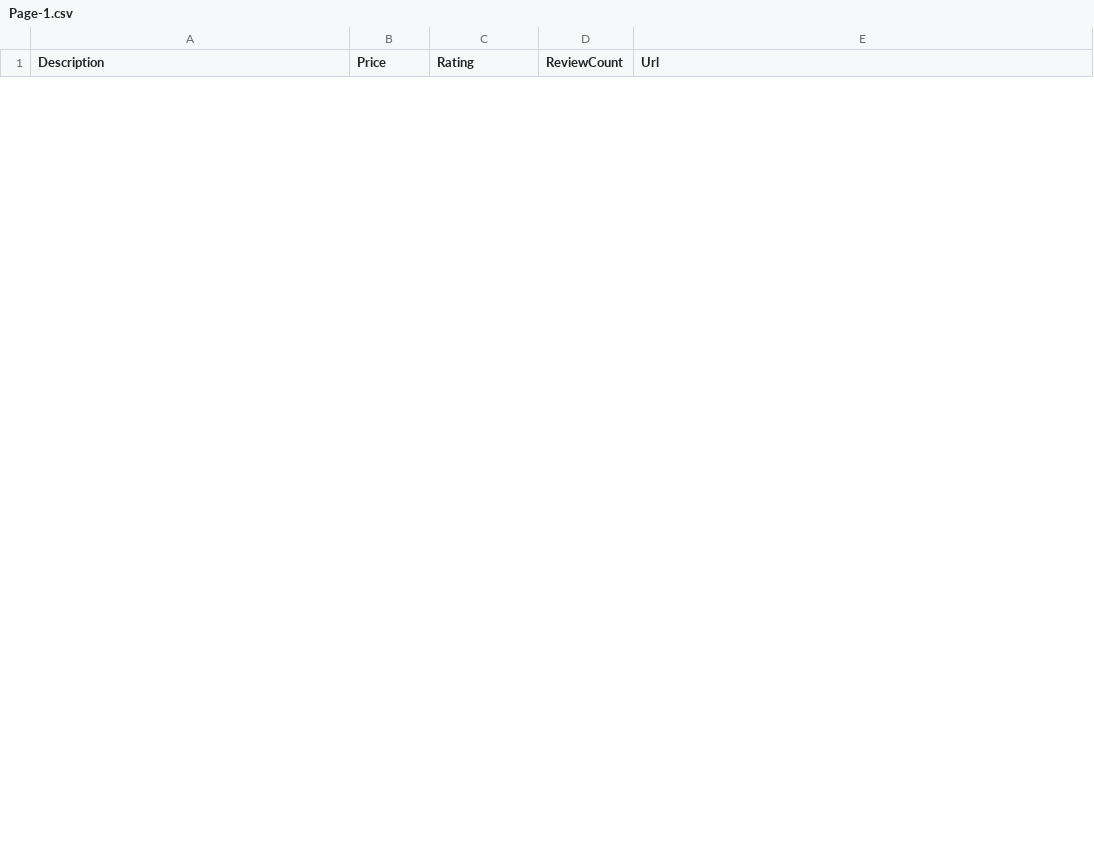
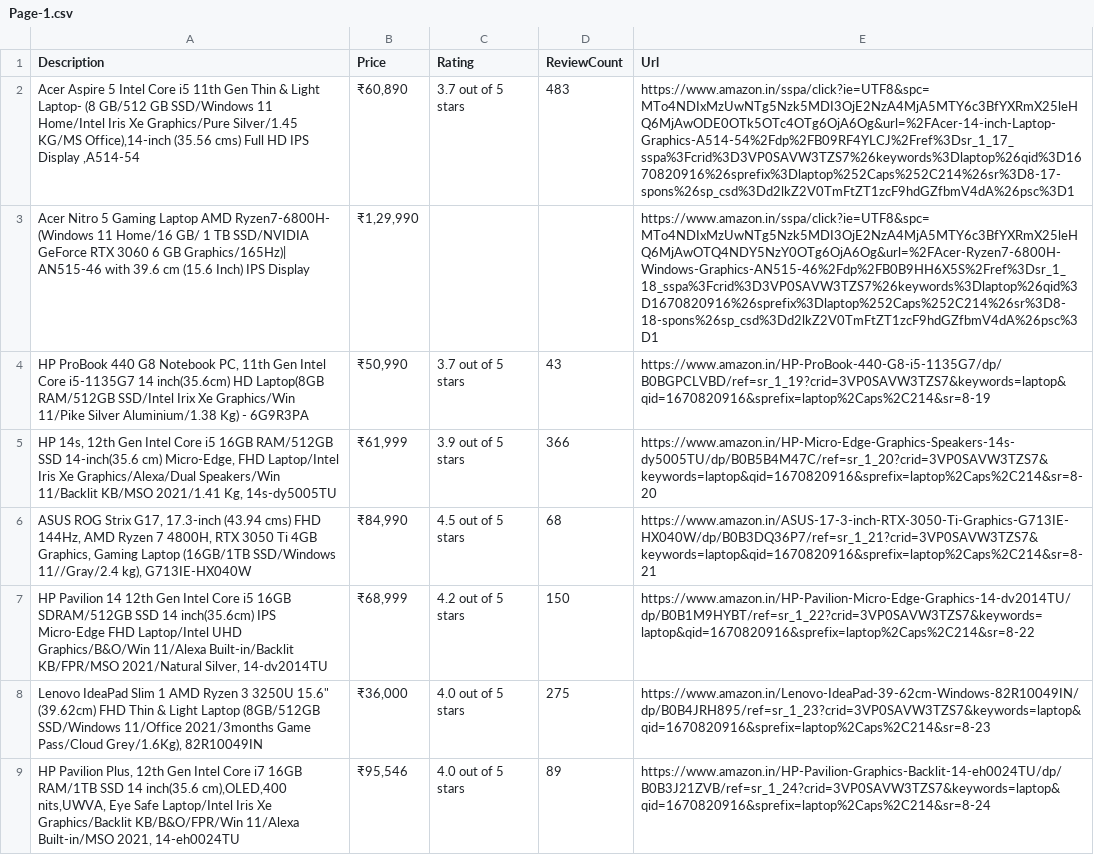
Before and after one commit to ShubhamCJagtap/Web_scraping_Amazon, a CSV file: Page-1.csv, drawn as a sheet; only a part is shown; the diff covers the shown part only; the diff names each change by its address in the sheet, - before the commit and + after, or states it on an @@ line.

```diff
--- a/Page-1.csv
+++ b/Page-1.csv
+row 2: Acer Aspire 5 Intel Core i5 11th Gen Thin & Light Laptop- (8 GB/512 GB SSD/Windows 11 Home/Intel Iris Xe Graphics/Pure Silver/1.45 KG/MS Office),14-inch (35.56 cms) Full HD IPS Display ,A514-54 | ₹60,890 | 3.7 out of 5 stars | 483 | https://www.amazon.in/sspa/click?ie=UTF8&spc=MTo4NDIxMzUwNTg5Nzk5MDI3OjE2NzA4MjA5MTY6c3BfYXRmX25leHQ6MjAwODE0OTk5OTc4OTg6OjA6Og&url=%2FAcer-14-inch-Laptop-Graphics-A514-54%2Fdp%2FB09RF4YLCJ%2Fref%3Dsr_1_17_sspa%3Fcrid%3D3VP0SAVW3TZS7%26keywords%3Dlaptop%26qid%3D1670820916%26sprefix%3Dlaptop%252Caps%252C214%26sr%3D8-17-spons%26sp_csd%3Dd2lkZ2V0TmFtZT1zcF9hdGZfbmV4dA%26psc%3D1
+row 3: Acer Nitro 5 Gaming Laptop AMD Ryzen7-6800H- (Windows 11 Home/16 GB/ 1 TB SSD/NVIDIA GeForce RTX 3060 6 GB Graphics/165Hz)| AN515-46 with 39.6 cm (15.6 Inch) IPS Display | ₹1,29,990 |  |  | https://www.amazon.in/sspa/click?ie=UTF8&spc=MTo4NDIxMzUwNTg5Nzk5MDI3OjE2NzA4MjA5MTY6c3BfYXRmX25leHQ6MjAwOTQ4NDY5NzY0OTg6OjA6Og&url=%2FAcer-Ryzen7-6800H-Windows-Graphics-AN515-46%2Fdp%2FB0B9HH6X5S%2Fref%3Dsr_1_18_sspa%3Fcrid%3D3VP0SAVW3TZS7%26keywords%3Dlaptop%26qid%3D1670820916%26sprefix%3Dlaptop%252Caps%252C214%26sr%3D8-18-spons%26sp_csd%3Dd2lkZ2V0TmFtZT1zcF9hdGZfbmV4dA%26psc%3D1
+row 4: HP ProBook 440 G8 Notebook PC, 11th Gen Intel Core i5-1135G7 14 inch(35.6cm) HD Laptop(8GB RAM/512GB SSD/Intel Irix Xe Graphics/Win 11/Pike Silver Aluminium/1.38 Kg) - 6G9R3PA | ₹50,990 | 3.7 out of 5 stars | 43 | https://www.amazon.in/HP-ProBook-440-G8-i5-1135G7/dp/B0BGPCLVBD/ref=sr_1_19?crid=3VP0SAVW3TZS7&keywords=laptop&qid=1670820916&sprefix=laptop%2Caps%2C214&sr=8-19
+row 5: HP 14s, 12th Gen Intel Core i5 16GB RAM/512GB SSD 14-inch(35.6 cm) Micro-Edge, FHD Laptop/Intel Iris Xe Graphics/Alexa/Dual Speakers/Win 11/Backlit KB/MSO 2021/1.41 Kg, 14s-dy5005TU | ₹61,999 | 3.9 out of 5 stars | 366 | https://www.amazon.in/HP-Micro-Edge-Graphics-Speakers-14s-dy5005TU/dp/B0B5B4M47C/ref=sr_1_20?crid=3VP0SAVW3TZS7&keywords=laptop&qid=1670820916&sprefix=laptop%2Caps%2C214&sr=8-20
+row 6: ASUS ROG Strix G17, 17.3-inch (43.94 cms) FHD 144Hz, AMD Ryzen 7 4800H, RTX 3050 Ti 4GB Graphics, Gaming Laptop (16GB/1TB SSD/Windows 11//Gray/2.4 kg), G713IE-HX040W | ₹84,990 | 4.5 out of 5 stars | 68 | https://www.amazon.in/ASUS-17-3-inch-RTX-3050-Ti-Graphics-G713IE-HX040W/dp/B0B3DQ36P7/ref=sr_1_21?crid=3VP0SAVW3TZS7&keywords=laptop&qid=1670820916&sprefix=laptop%2Caps%2C214&sr=8-21
+row 7: HP Pavilion 14 12th Gen Intel Core i5 16GB SDRAM/512GB SSD 14 inch(35.6cm) IPS Micro-Edge FHD Laptop/Intel UHD Graphics/B&O/Win 11/Alexa Built-in/Backlit KB/FPR/MSO 2021/Natural Silver, 14-dv2014TU | ₹68,999 | 4.2 out of 5 stars | 150 | https://www.amazon.in/HP-Pavilion-Micro-Edge-Graphics-14-dv2014TU/dp/B0B1M9HYBT/ref=sr_1_22?crid=3VP0SAVW3TZS7&keywords=laptop&qid=1670820916&sprefix=laptop%2Caps%2C214&sr=8-22
+row 8: Lenovo IdeaPad Slim 1 AMD Ryzen 3 3250U 15.6" (39.62cm) FHD Thin & Light Laptop (8GB/512GB SSD/Windows 11/Office 2021/3months Game Pass/Cloud Grey/1.6Kg), 82R10049IN | ₹36,000 | 4.0 out of 5 stars | 275 | https://www.amazon.in/Lenovo-IdeaPad-39-62cm-Windows-82R10049IN/dp/B0B4JRH895/ref=sr_1_23?crid=3VP0SAVW3TZS7&keywords=laptop&qid=1670820916&sprefix=laptop%2Caps%2C214&sr=8-23
+row 9: HP Pavilion Plus, 12th Gen Intel Core i7 16GB RAM/1TB SSD 14 inch(35.6 cm),OLED,400 nits,UWVA, Eye Safe Laptop/Intel Iris Xe Graphics/Backlit KB/B&O/FPR/Win 11/Alexa Built-in/MSO 2021, 14-eh0024TU | ₹95,546 | 4.0 out of 5 stars | 89 | https://www.amazon.in/HP-Pavilion-Graphics-Backlit-14-eh0024TU/dp/B0B3J21ZVB/ref=sr_1_24?crid=3VP0SAVW3TZS7&keywords=laptop&qid=1670820916&sprefix=laptop%2Caps%2C214&sr=8-24
```
Also changed, not shown: 14 added rows and 16 removed rows elsewhere in this file, Page-0.csv, Page-2.csv, 4 other files.
